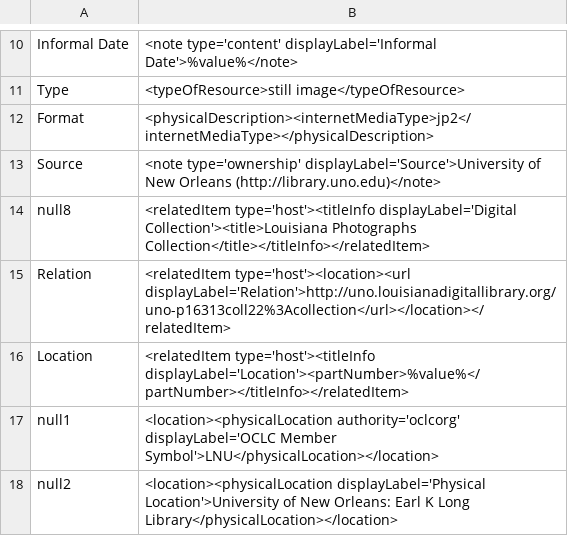
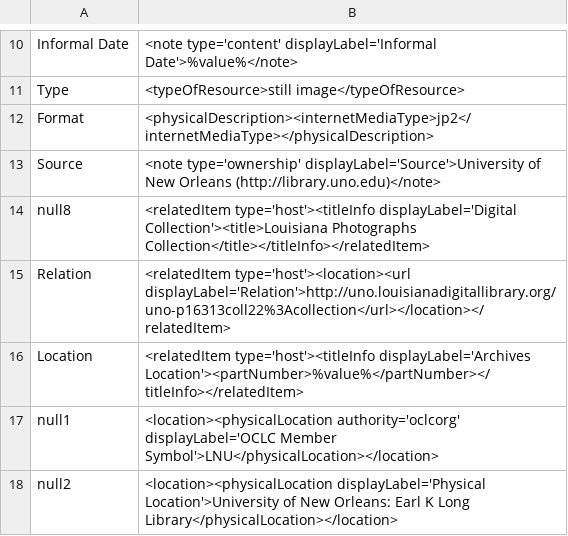
Before and after one commit to lsulibraries/cDM_to_mods, a CSV file: mappings_files/p16313coll22.csv, drawn as a sheet; only a part is shown, gaps mark what is left out.

Commit message:
revise archival location note

```diff
--- a/mappings_files/p16313coll22.csv
+++ b/mappings_files/p16313coll22.csv
@@ -15,3 +15,3 @@ null8,"<relatedItem type='host'><titleInfo displayLabel='Digital Collection'><ti
 Relation,"<relatedItem type='host'><location><url displayLabel='Relation'>http://uno.louisianadigitallibrary.org/uno-p16313coll22%3Acollection</url></location></relatedItem>"
-Location,"<relatedItem type='host'><titleInfo displayLabel='Location'><partNumber>%value%</partNumber></titleInfo></relatedItem>"
+Location,"<relatedItem type='host'><titleInfo displayLabel='Archives Location'><partNumber>%value%</partNumber></titleInfo></relatedItem>"
 null1,"<location><physicalLocation authority='oclcorg' displayLabel='OCLC Member Symbol'>LNU</physicalLocation></location>"
```
